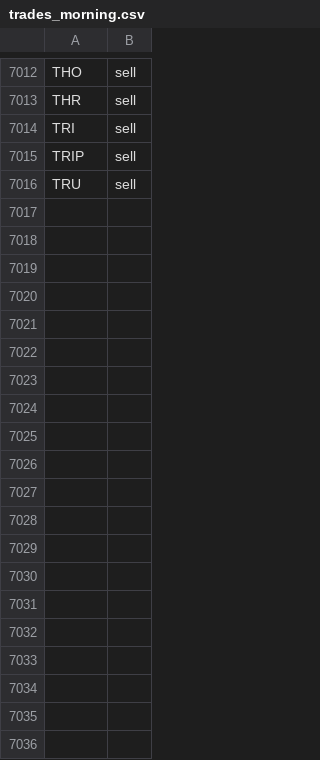
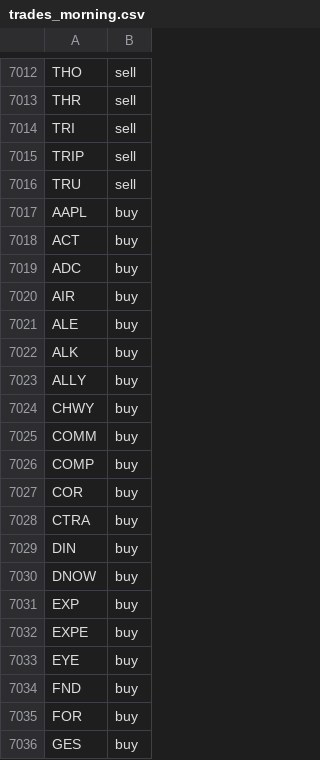
Before and after one commit to jolie-mcdonnell/llm_trader, a CSV file: data/trades_morning.csv, drawn as a sheet; only a part is shown, gaps mark what is left out; the diff covers the shown part only; the diff names each change by its address in the sheet, - before the commit and + after, or states it on an @@ line.

```diff
--- a/data/trades_morning.csv
+++ b/data/trades_morning.csv
+row 7017: AAPL | buy
+row 7018: ACT | buy
+row 7019: ADC | buy
+row 7020: AIR | buy
+row 7021: ALE | buy
+row 7022: ALK | buy
+row 7023: ALLY | buy
+row 7024: CHWY | buy
+row 7025: COMM | buy
+row 7026: COMP | buy
+row 7027: COR | buy
+row 7028: CTRA | buy
+row 7029: DIN | buy
+row 7030: DNOW | buy
+row 7031: EXP | buy
+row 7032: EXPE | buy
+row 7033: EYE | buy
+row 7034: FND | buy
+row 7035: FOR | buy
+row 7036: GES | buy
```
Also changed, not shown: 76 added rows elsewhere in this file.
